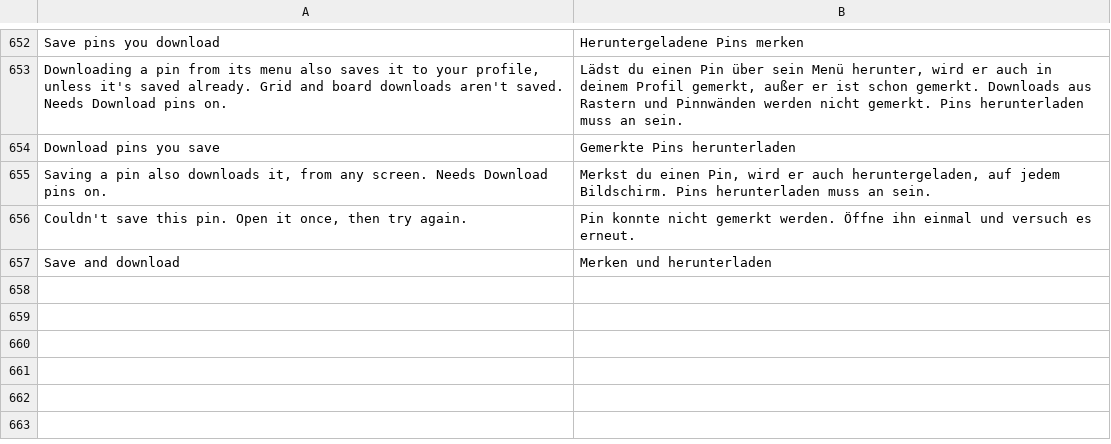
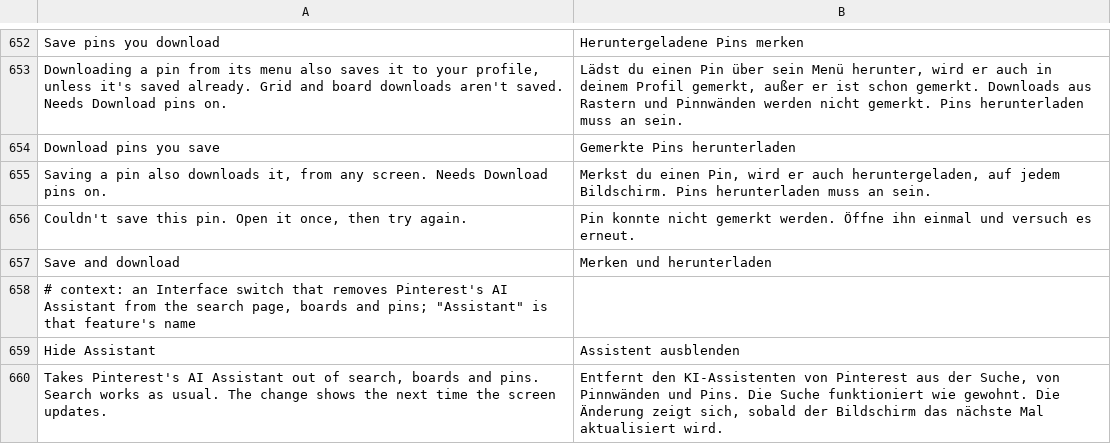
Before and after one commit to SysAdminDoc/HushPinterest, a TSV file: extensions/shared/library/src/main/l10n/de.tsv, drawn as a sheet; only a part is shown, gaps mark what is left out; the diff names each change by its address in the sheet, - before the commit and + after, or states it on an @@ line.

Commit message:
feat(ui): add a switch that hides Pinterest's AI Assistant
Every Assistant entry asks one availability check, so answering no there takes the search cell, the board button and the image-search overlays away together. Search itself never asks it.

```diff
--- a/extensions/shared/library/src/main/l10n/de.tsv
+++ b/extensions/shared/library/src/main/l10n/de.tsv
+row 658: # context: an Interface switch that removes Pinterest's AI Assistant from the search page, boards and pins; "Assistant" is that feature's name
+row 659: Hide Assistant | Assistent ausblenden
+row 660: Takes Pinterest's AI Assistant out of search, boards and pins. Search works as usual. The change shows the next time the screen updates. | Entfernt den KI-Assistenten von Pinterest aus der Suche, von Pinnwänden und Pins. Die Suche funktioniert wie gewohnt. Die Änderung zeigt sich, sobald der Bildschirm das nächste Mal aktualisiert wird.
```
Also changed, not shown: extensions/shared/library/src/main/l10n/es.tsv, extensions/shared/library/src/main/l10n/in.tsv, 28 other files.
